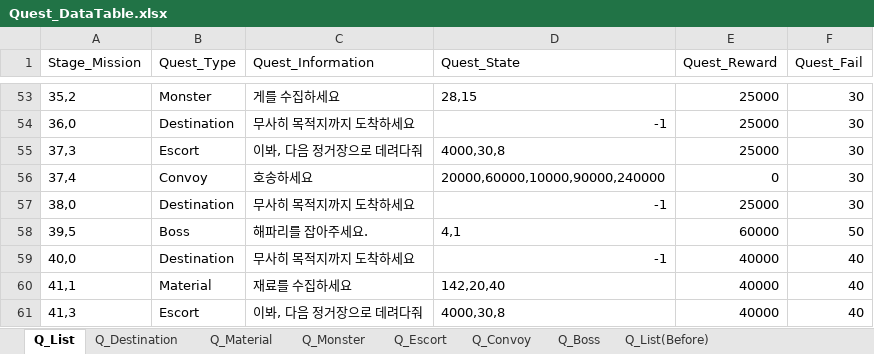
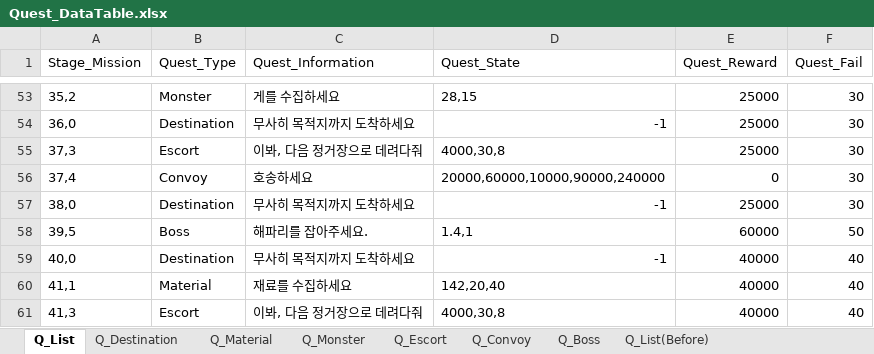
Before and after one commit to kmk5844/NiarT_Pro, an Excel workbook: Train/Assets/_Data_Quest/Quest_DataTable.xlsx, sheet Q_List, drawn as a sheet; only a part is shown, gaps mark what is left out; values as stored, in another font and other column widths than the file's, no borders; charts and pictures not drawn; the diff covers the shown part only; the diff names each change by its address in the sheet, - before the commit and + after, or states it on an @@ line.

```diff
--- a/Train/Assets/_Data_Quest/Quest_DataTable.xlsx (sheet Q_List)
+++ b/Train/Assets/_Data_Quest/Quest_DataTable.xlsx (sheet Q_List)
-D58 (Quest_State): 4,1
+D58 (Quest_State): 1.4,1
```
Also changed, not shown: 5 added rows and 5 edited cells elsewhere in this sheet, sheet Q_Destination, sheet Q_Boss, 34 other files.
